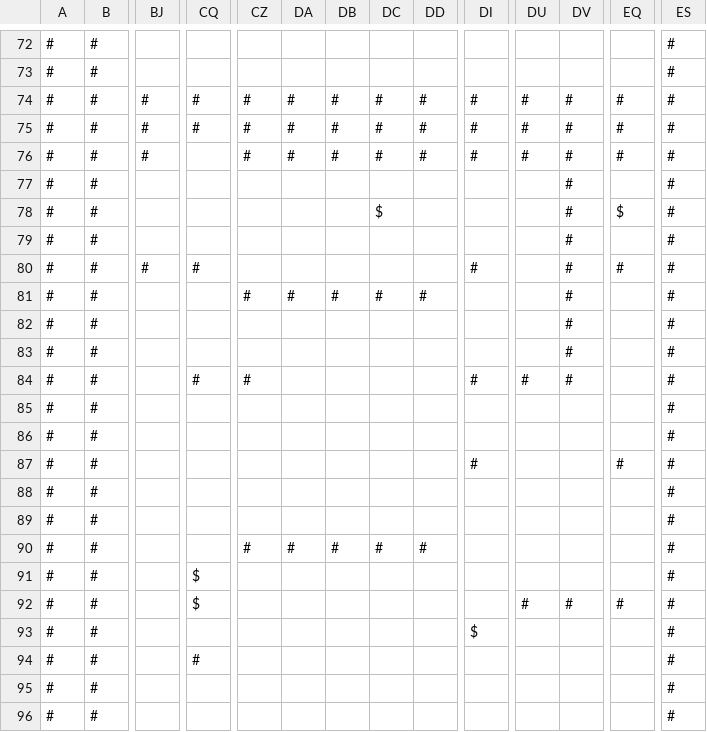
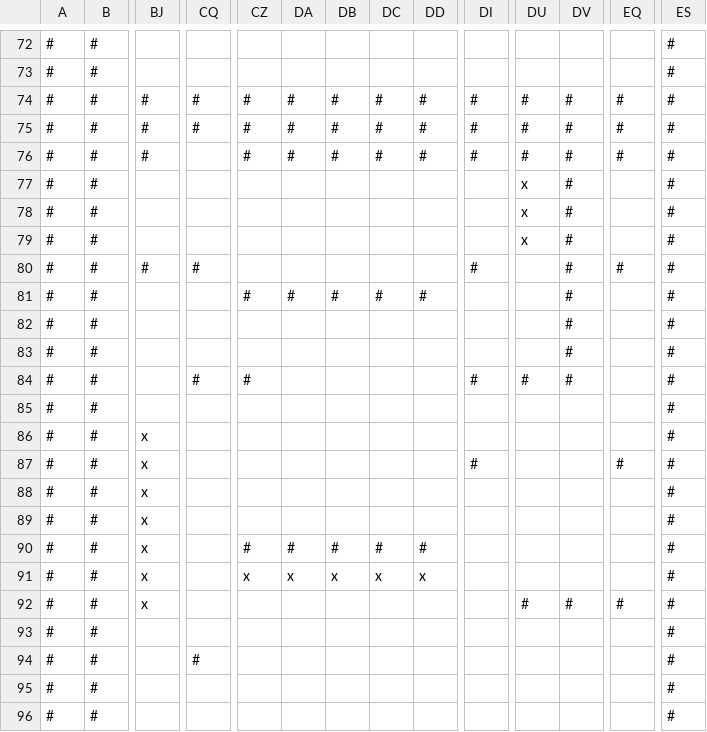
Before and after one commit to HideinCoffee/SP1Framework, a CSV file: SP1Framework/maps/map.csv, drawn as a sheet; only a part is shown, gaps mark what is left out; removed rows and columns are numbered as before the commit, all else as after; rows hold the shown columns only; the diff covers the shown part only; the diff names each change by its address in the sheet, - before the commit and + after, or states it on an @@ line.

```diff
--- a/SP1Framework/maps/map.csv
+++ b/SP1Framework/maps/map.csv
-DU77:DU79: (empty)
+DU77:DU79: x
-DC78: $
+DC78: (empty)
-EQ78: $
+EQ78: (empty)
-row 82: # | # |  |  |  |  |  |  |  |  |  | # |  | #
+row 83: # | # |  |  |  |  |  |  |  |  |  | # |  | #
-BJ86:BJ92: (empty)
+BJ86:BJ92: x
-CQ91:CQ92: $
+CQ91:CQ92: (empty)
-CZ91: (empty)
+CZ91: x
-DA91: (empty)
+DA91: x
-DB91: (empty)
+DB91: x
-DC91: (empty)
+DC91: x
-DD91: (empty)
+DD91: x
-DI93: $
+DI93: (empty)
```
Also changed, not shown: 75 edited cells elsewhere in this file, 26 other files.
